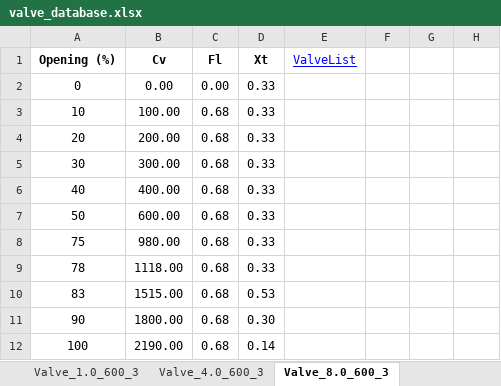
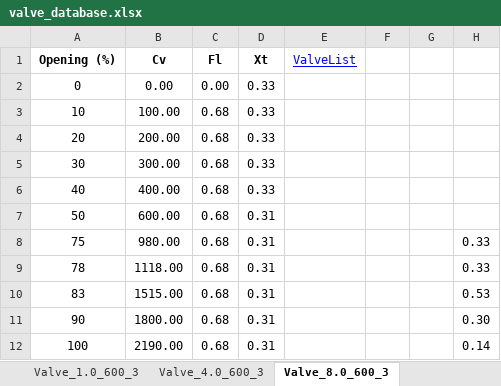
Before and after one commit to gurkan-maker/proje, an Excel workbook: valve_database.xlsx, sheet Valve_8.0_600_3, drawn as a sheet; values as stored, in another font and other column widths than the file's, no borders; the diff names each change by its address in the sheet, - before the commit and + after, or states it on an @@ line.

Commit message:
Add files via upload

```diff
--- a/valve_database.xlsx (sheet Valve_8.0_600_3)
+++ b/valve_database.xlsx (sheet Valve_8.0_600_3)
-D7:D9 (Xt): 0.33
+D7:D9 (Xt): 0.31
-H8:H9: (empty)
+H8:H9: 0.33
-D10 (Xt): 0.53
+D10 (Xt): 0.31
-H10: (empty)
+H10: 0.53
-D11 (Xt): 0.30
+D11 (Xt): 0.31
-H11: (empty)
+H11: 0.30
-D12 (Xt): 0.14
+D12 (Xt): 0.31
-H12: (empty)
+H12: 0.14
```
